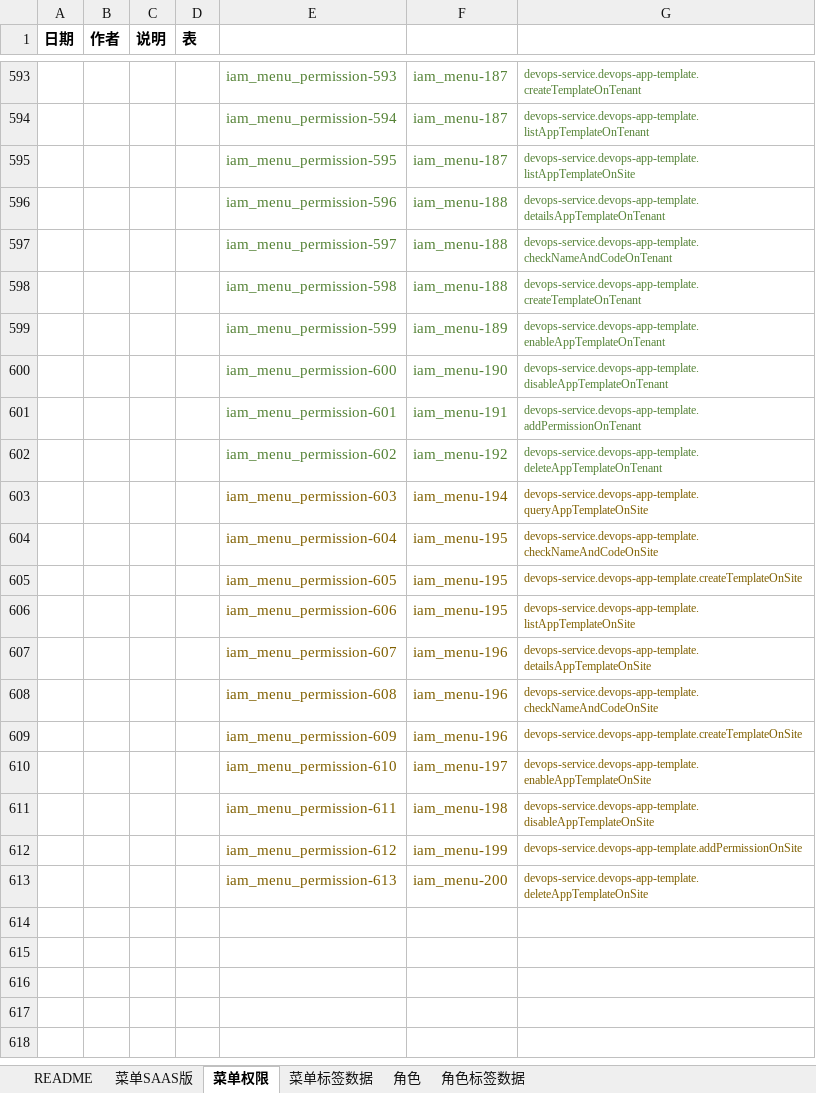
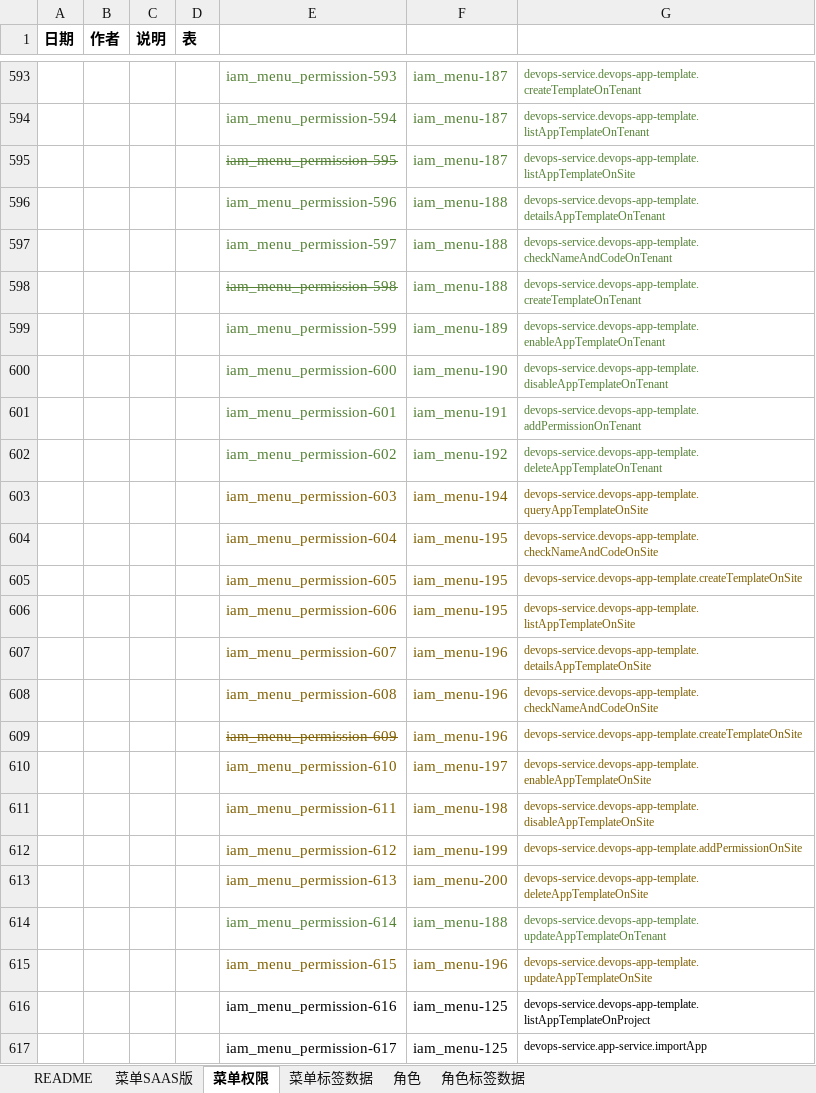
Before and after one commit to open-hand/devops-service, an Excel workbook: src/main/resources/script/db/init-data/devops_service/hzero_platform/hzero-menu-user-role-label.xlsx, sheet 菜单权限, drawn as a sheet; only a part is shown, gaps mark what is left out; values as stored, in another font and other column widths than the file's, no borders; the diff names each change by its address in the sheet, - before the commit and + after, or states it on an @@ line.

Commit message:
[IMP] 应用模板添加修改接口权限

```diff
--- a/src/main/resources/script/db/init-data/devops_service/hzero_platform/hzero-menu-user-role-label.xlsx (sheet 菜单权限)
+++ b/src/main/resources/script/db/init-data/devops_service/hzero_platform/hzero-menu-user-role-label.xlsx (sheet 菜单权限)
-E595 strikethrough: off
+E595 strikethrough: on
-E598 strikethrough: off
+E598 strikethrough: on
-E609 strikethrough: off
+E609 strikethrough: on
+row 614:  |  |  |  | iam_menu_permission-614 | iam_menu-188 | devops-service.devops-app-template.updateAppTemplateOnTenant
+row 615:  |  |  |  | iam_menu_permission-615 | iam_menu-196 | devops-service.devops-app-template.updateAppTemplateOnSite
+row 616:  |  |  |  | iam_menu_permission-616 | iam_menu-125 | devops-service.devops-app-template.listAppTemplateOnProject
+row 617:  |  |  |  | iam_menu_permission-617 | iam_menu-125 | devops-service.app-service.importApp
```
